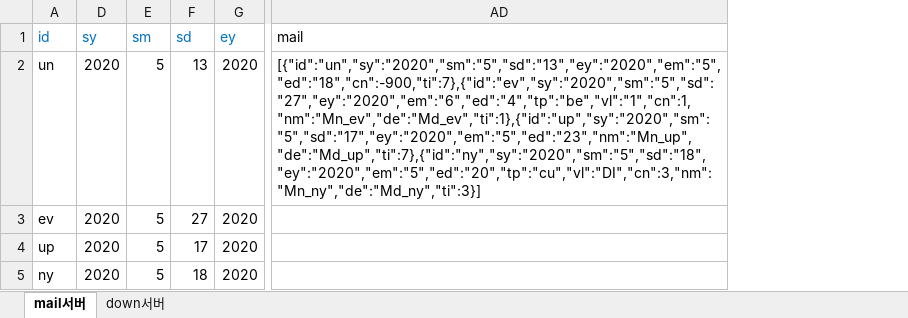
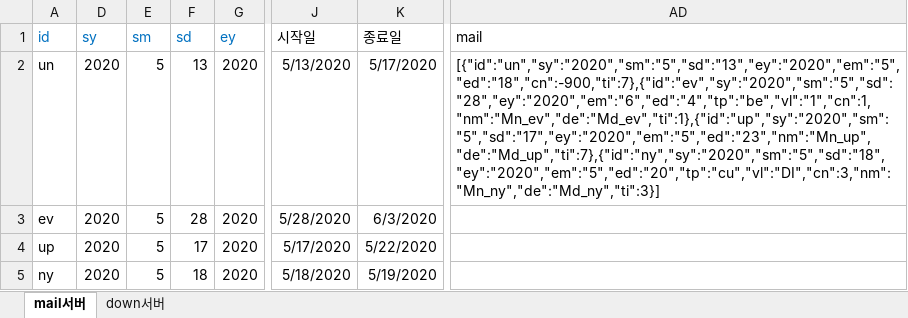
Before and after one commit to hayannal/ProjectNoname, an Excel workbook: Excel/작업Mail.xlsx, sheet mail서버, drawn as a sheet; only a part is shown, gaps mark what is left out; values as stored, in another font and other column widths than the file's, no borders; the diff names each change by its address in the sheet, - before the commit and + after, or states it on an @@ line.

Commit message:
날짜 재조정

```diff
--- a/Excel/작업Mail.xlsx (sheet mail서버)
+++ b/Excel/작업Mail.xlsx (sheet mail서버)
@@ column J (시작일) unhidden, rows 2-5: 5/13/2020 | 5/28/2020 | 5/17/2020 | 5/18/2020 @@
@@ column K (종료일) unhidden, rows 2-5: 5/17/2020 | 6/3/2020 | 5/22/2020 | 5/19/2020 @@
-AD2 (mail): [{"id":"un","sy":"2020","sm":"5","sd":"13","ey":"2020","em":"5","ed":"18","cn":-900,"ti":7},{"id":"ev","sy":"2020","sm":"5","sd":"27","ey":"2020","em":"6","ed":"4","tp":"be","vl":"1","cn":1,"nm":"Mn_ev","de":"Md_ev","ti":1},{"id":"up","sy":"2020","sm":"5","sd":"17","ey":"2020","em":"5","ed":"23","nm":"Mn_up","de":"Md_up","ti":7},{"id":"ny","sy":"2020","sm":"5","sd":"18","ey":"2020","em":"5","ed":"20","tp":"cu","vl":"DI","cn":3,"nm":"Mn_ny","de":"Md_ny","ti":3}]
+AD2 (mail): [{"id":"un","sy":"2020","sm":"5","sd":"13","ey":"2020","em":"5","ed":"18","cn":-900,"ti":7},{"id":"ev","sy":"2020","sm":"5","sd":"28","ey":"2020","em":"6","ed":"4","tp":"be","vl":"1","cn":1,"nm":"Mn_ev","de":"Md_ev","ti":1},{"id":"up","sy":"2020","sm":"5","sd":"17","ey":"2020","em":"5","ed":"23","nm":"Mn_up","de":"Md_up","ti":7},{"id":"ny","sy":"2020","sm":"5","sd":"18","ey":"2020","em":"5","ed":"20","tp":"cu","vl":"DI","cn":3,"nm":"Mn_ny","de":"Md_ny","ti":3}]
-F3 (sd): 27
+F3 (sd): 28
```
Also changed, not shown: hidden cells.
